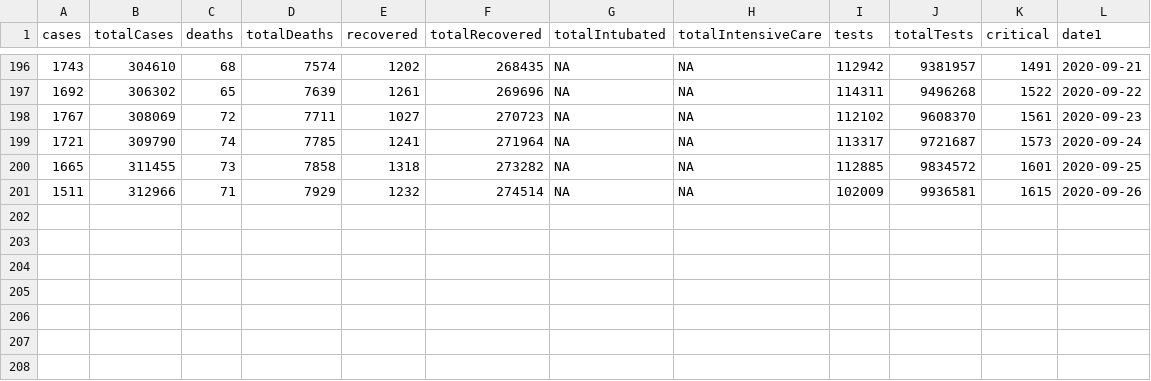
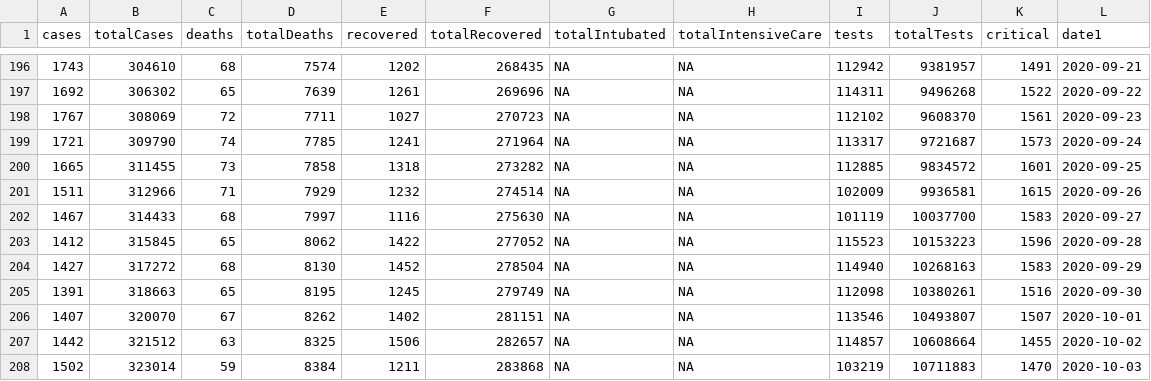
Before and after one commit to sadettindemirel/Covid19-Turkey, a CSV file: covid_api_data_en.csv, drawn as a sheet; only a part is shown, gaps mark what is left out; the diff names each change by its address in the sheet, - before the commit and + after, or states it on an @@ line.

```diff
--- a/covid_api_data_en.csv
+++ b/covid_api_data_en.csv
+row 202: 1467 | 314433 | 68 | 7997 | 1116 | 275630 | NA | NA | 101119 | 10037700 | 1583 | 2020-09-27
+row 203: 1412 | 315845 | 65 | 8062 | 1422 | 277052 | NA | NA | 115523 | 10153223 | 1596 | 2020-09-28
+row 204: 1427 | 317272 | 68 | 8130 | 1452 | 278504 | NA | NA | 114940 | 10268163 | 1583 | 2020-09-29
+row 205: 1391 | 318663 | 65 | 8195 | 1245 | 279749 | NA | NA | 112098 | 10380261 | 1516 | 2020-09-30
+row 206: 1407 | 320070 | 67 | 8262 | 1402 | 281151 | NA | NA | 113546 | 10493807 | 1507 | 2020-10-01
+row 207: 1442 | 321512 | 63 | 8325 | 1506 | 282657 | NA | NA | 114857 | 10608664 | 1455 | 2020-10-02
+row 208: 1502 | 323014 | 59 | 8384 | 1211 | 283868 | NA | NA | 103219 | 10711883 | 1470 | 2020-10-03
```
Also changed, not shown: covid_api_data_tr.csv, 1 other file.
